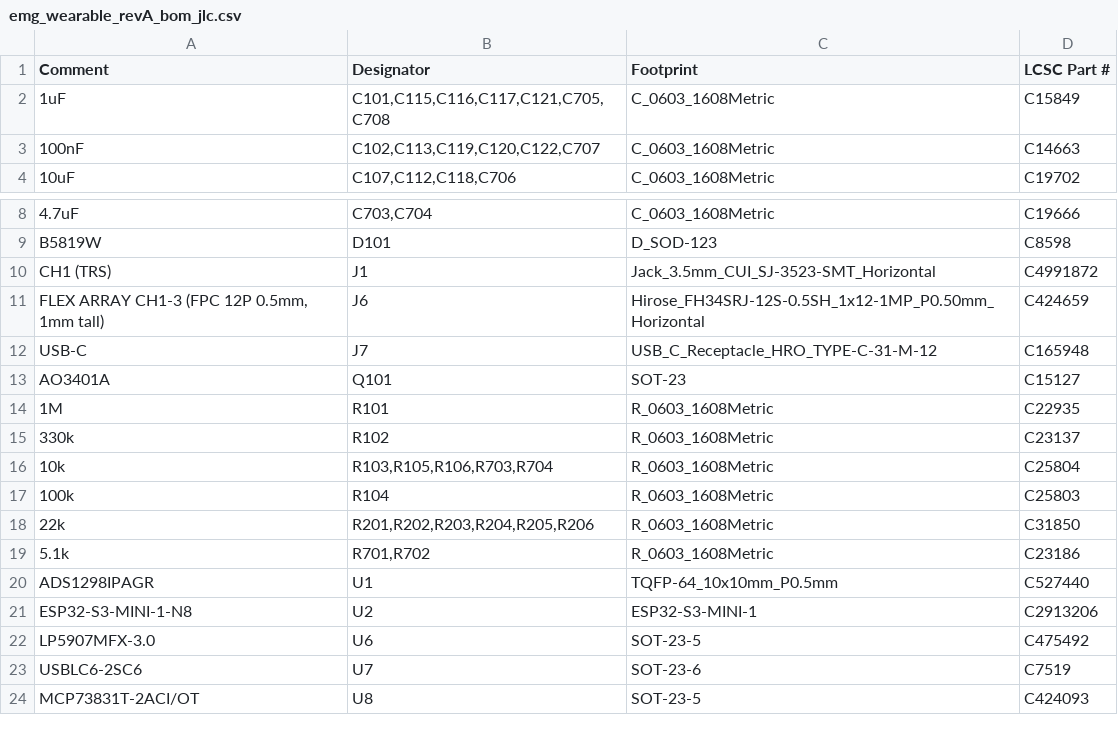
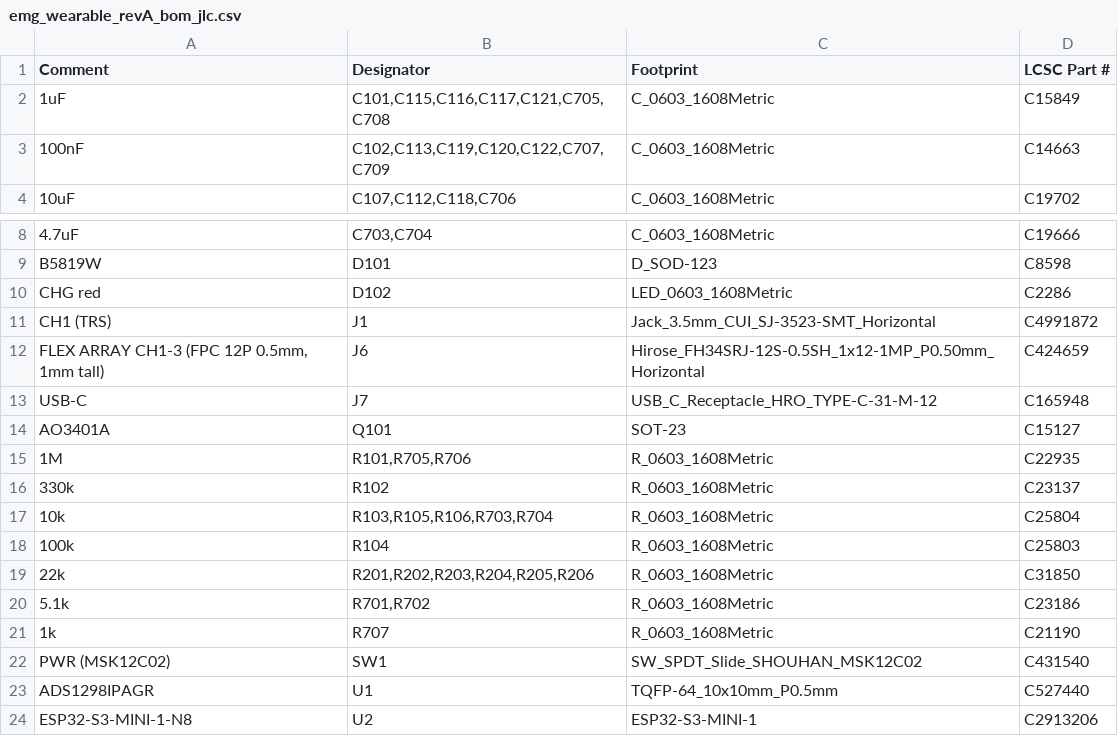
Before and after one commit to liammchugh/Neuro-Devices, a CSV file: emg_headband/hardware/emg_afe/kicad/fab/emg_wearable_revA_bom_jlc.csv, drawn as a sheet; only a part is shown, gaps mark what is left out; the shorter side is filled out with more unchanged rows.

```diff
--- a/emg_headband/hardware/emg_afe/kicad/fab/emg_wearable_revA_bom_jlc.csv
+++ b/emg_headband/hardware/emg_afe/kicad/fab/emg_wearable_revA_bom_jlc.csv
@@ -2,3 +2,3 @@ Comment,Designator,Footprint,LCSC Part #
 1uF,"C101,C115,C116,C117,C121,C705,C708",C_0603_1608Metric,C15849
-100nF,"C102,C113,C119,C120,C122,C707",C_0603_1608Metric,C14663
+100nF,"C102,C113,C119,C120,C122,C707,C709",C_0603_1608Metric,C14663
 10uF,"C107,C112,C118,C706",C_0603_1608Metric,C19702
@@ -9,2 +9,3 @@ Comment,Designator,Footprint,LCSC Part #
 B5819W,D101,D_SOD-123,C8598
+CHG red,D102,LED_0603_1608Metric,C2286
 CH1 (TRS),J1,Jack_3.5mm_CUI_SJ-3523-SMT_Horizontal,C4991872
@@ -13,3 +14,3 @@ USB-C,J7,USB_C_Receptacle_HRO_TYPE-C-31-M-12,C165948
 AO3401A,Q101,SOT-23,C15127
-1M,R101,R_0603_1608Metric,C22935
+1M,"R101,R705,R706",R_0603_1608Metric,C22935
 330k,R102,R_0603_1608Metric,C23137
@@ -19,2 +20,4 @@ AO3401A,Q101,SOT-23,C15127
 5.1k,"R701,R702",R_0603_1608Metric,C23186
+1k,R707,R_0603_1608Metric,C21190
+PWR (MSK12C02),SW1,SW_SPDT_Slide_SHOUHAN_MSK12C02,C431540
 ADS1298IPAGR,U1,TQFP-64_10x10mm_P0.5mm,C527440
```
Also changed, not shown: emg_headband/hardware/emg_afe/kicad/bom/emg_wearable_revA_bom.csv, emg_headband/hardware/emg_afe/kicad/fab/emg_wearable_revA_cpl_jlc.csv, 22 other files.
